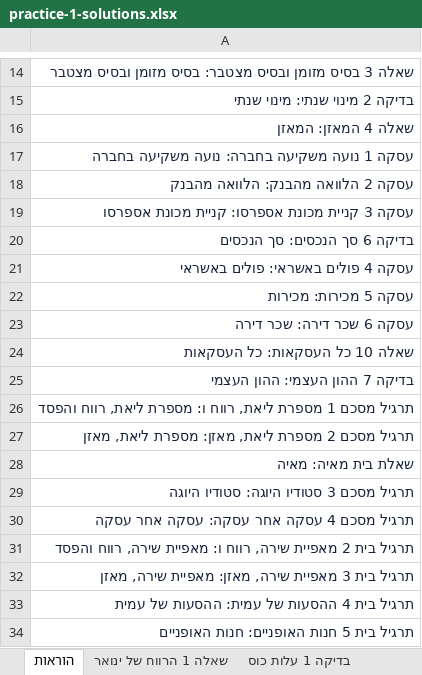
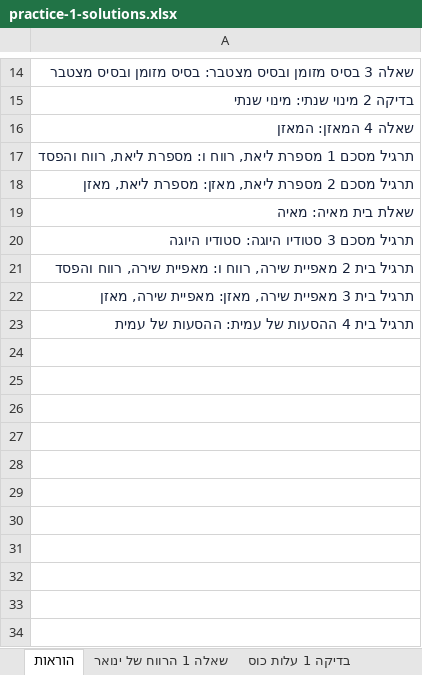
Before and after one commit to shaytsaban/colman-financial-analysis-managers, an Excel workbook: materials/practice-1-solutions.xlsx, sheet הוראות, drawn as a sheet; only a part is shown, gaps mark what is left out; values as stored, in another font and other column widths than the file's, no borders; the diff names each change by its address in the sheet, - before the commit and + after, or states it on an @@ line.

```diff
--- a/materials/practice-1-solutions.xlsx (sheet הוראות)
+++ b/materials/practice-1-solutions.xlsx (sheet הוראות)
-row 17: עסקה 1 נועה משקיעה בחברה: נועה משקיעה בחברה
-row 18: עסקה 2 הלוואה מהבנק: הלוואה מהבנק
-row 19: עסקה 3 קניית מכונת אספרסו: קניית מכונת אספרסו
-row 20: בדיקה 6 סך הנכסים: סך הנכסים
-row 21: עסקה 4 פולים באשראי: פולים באשראי
-row 22: עסקה 5 מכירות: מכירות
-row 23: עסקה 6 שכר דירה: שכר דירה
-row 24: שאלה 10 כל העסקאות: כל העסקאות
-row 25: בדיקה 7 ההון העצמי: ההון העצמי
-row 30: תרגיל מסכם 4 עסקה אחר עסקה: עסקה אחר עסקה
-row 34: תרגיל בית 5 חנות האופניים: חנות האופניים
```
Also changed, not shown: sheet תרגיל מסכם 3 סטודיו היוגה, sheet שאלה 2 דוח רווח והפסד, sheet תרגיל מסכם 1 מספרת ליאת, רווח ו, sheet תרגיל בית 2 מאפיית שירה, רווח ו, sheet שאלה 4 המאזן, sheet תרגיל בית 3 מאפיית שירה, מאזן, 7 more sheets, other sheet tabs, materials/practice-1.xlsx, 18 other files.
